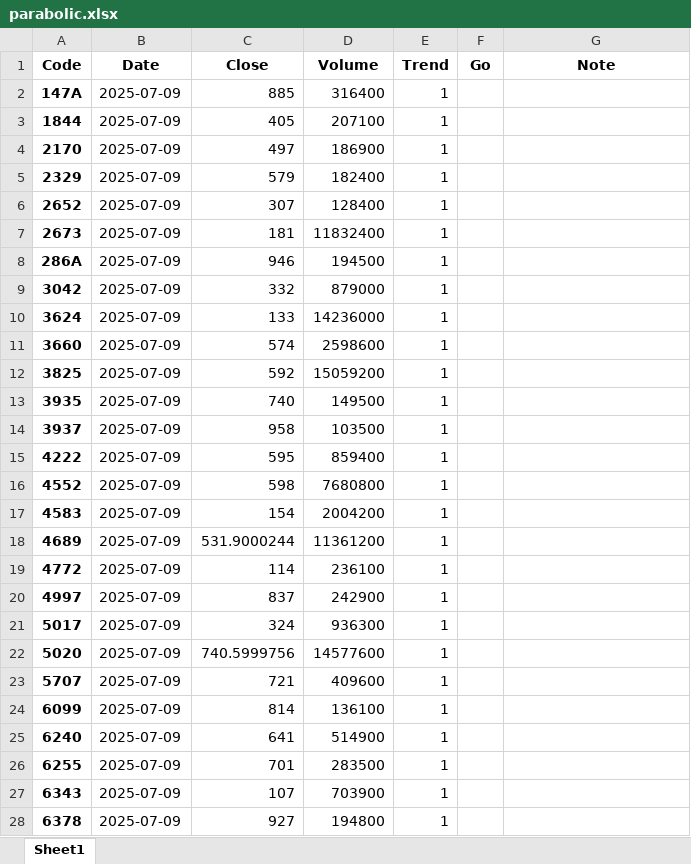
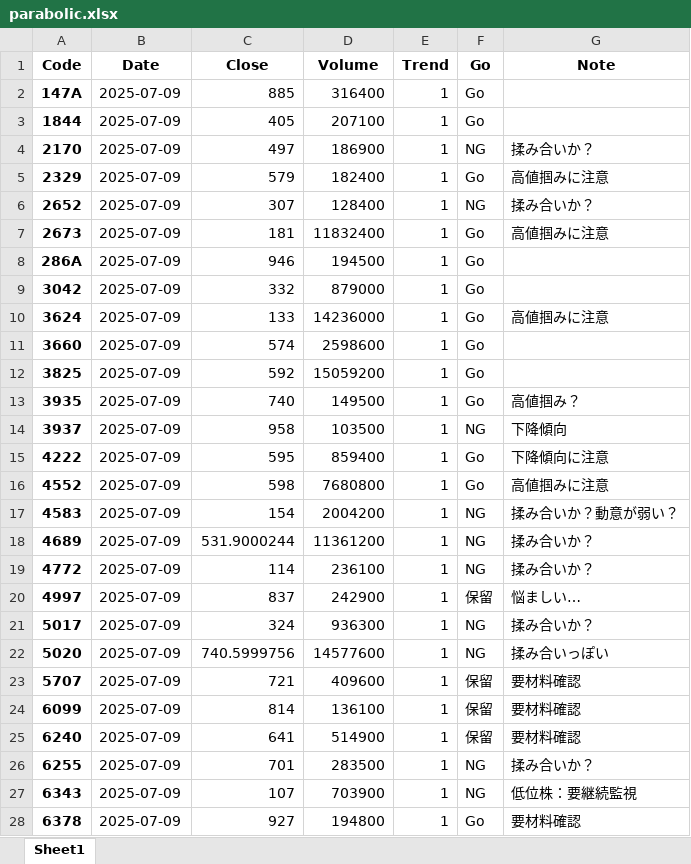
Before and after one commit to bitwalk123/stock, an Excel workbook: parabolic/2025/07/09/parabolic.xlsx, sheet Sheet1, drawn as a sheet; only a part is shown; values as stored, in another font and other column widths than the file's, no borders; the diff covers the shown part only; the diff names each change by its address in the sheet, - before the commit and + after, or states it on an @@ line.

Commit message:
update

```diff
--- a/parabolic/2025/07/09/parabolic.xlsx (sheet Sheet1)
+++ b/parabolic/2025/07/09/parabolic.xlsx (sheet Sheet1)
-F2:F3 (Go): (empty)
+F2:F3 (Go): Go
-F4 (Go): (empty)
+F4 (Go): NG
-G4 (Note): (empty)
+G4 (Note): 揉み合いか？
-F5 (Go): (empty)
+F5 (Go): Go
-G5 (Note): (empty)
+G5 (Note): 高値掴みに注意
-F6 (Go): (empty)
+F6 (Go): NG
-G6 (Note): (empty)
+G6 (Note): 揉み合いか？
-F7:F13 (Go): (empty)
+F7:F13 (Go): Go
-G7 (Note): (empty)
+G7 (Note): 高値掴みに注意
-G10 (Note): (empty)
+G10 (Note): 高値掴みに注意
-G13 (Note): (empty)
+G13 (Note): 高値掴み？
-F14 (Go): (empty)
+F14 (Go): NG
-G14 (Note): (empty)
+G14 (Note): 下降傾向
-F15:F16 (Go): (empty)
+F15:F16 (Go): Go
-G15 (Note): (empty)
+G15 (Note): 下降傾向に注意
-G16 (Note): (empty)
+G16 (Note): 高値掴みに注意
-F17:F19 (Go): (empty)
+F17:F19 (Go): NG
-G17 (Note): (empty)
+G17 (Note): 揉み合いか？動意が弱い？
-G18:G19 (Note): (empty)
+G18:G19 (Note): 揉み合いか？
-F20 (Go): (empty)
+F20 (Go): 保留
-G20 (Note): (empty)
+G20 (Note): 悩ましい…
-F21:F22 (Go): (empty)
+F21:F22 (Go): NG
-G21 (Note): (empty)
+G21 (Note): 揉み合いか？
-G22 (Note): (empty)
+G22 (Note): 揉み合いっぽい
-F23:F25 (Go): (empty)
+F23:F25 (Go): 保留
-G23:G25 (Note): (empty)
+G23:G25 (Note): 要材料確認
-F26:F27 (Go): (empty)
+F26:F27 (Go): NG
-G26 (Note): (empty)
+G26 (Note): 揉み合いか？
-G27 (Note): (empty)
+G27 (Note): 低位株：要継続監視
-F28 (Go): (empty)
+F28 (Go): Go
-G28 (Note): (empty)
+G28 (Note): 要材料確認
```
Also changed, not shown: 29 edited cells elsewhere in this sheet.
